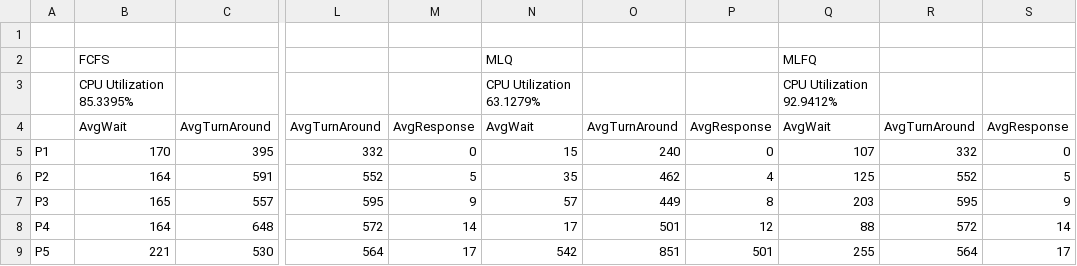
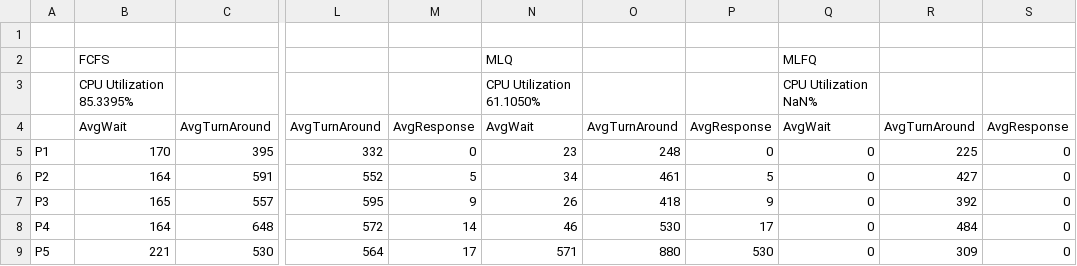
Before and after one commit to twopercentjazz/CSB340_CPUScheduler, a CSV file: src/main/resources/OutputFiles/ResultsSet2.csv, drawn as a sheet; only a part is shown, gaps mark what is left out; the diff covers the shown part only; the diff names each change by its address in the sheet, - before the commit and + after, or states it on an @@ line.

```diff
--- a/src/main/resources/OutputFiles/ResultsSet2.csv
+++ b/src/main/resources/OutputFiles/ResultsSet2.csv
-N3: CPU Utilization 63.1279%
+N3: CPU Utilization 61.1050%
-Q3: CPU Utilization 92.9412%
+Q3: CPU Utilization NaN%
-N5: 15
+N5: 23
-O5: 240
+O5: 248
-Q5: 107
+Q5: 0
-R5: 332
+R5: 225
-N6: 35
+N6: 34
-O6: 462
+O6: 461
-P6: 4
+P6: 5
-Q6: 125
+Q6: 0
-R6: 552
+R6: 427
-S6: 5
+S6: 0
-N7: 57
+N7: 26
-O7: 449
+O7: 418
-P7: 8
+P7: 9
-Q7: 203
+Q7: 0
-R7: 595
+R7: 392
-S7: 9
+S7: 0
-N8: 17
+N8: 46
-O8: 501
+O8: 530
-P8: 12
+P8: 17
-Q8: 88
+Q8: 0
-R8: 572
+R8: 484
-S8: 14
+S8: 0
-N9: 542
+N9: 571
-O9: 851
+O9: 880
-P9: 501
+P9: 530
-Q9: 255
+Q9: 0
-R9: 564
+R9: 309
-S9: 17
+S9: 0
```
Also changed, not shown: 24 edited cells elsewhere in this file, src/main/resources/OutputFiles/ResultsSet1.csv, 11 other files.
